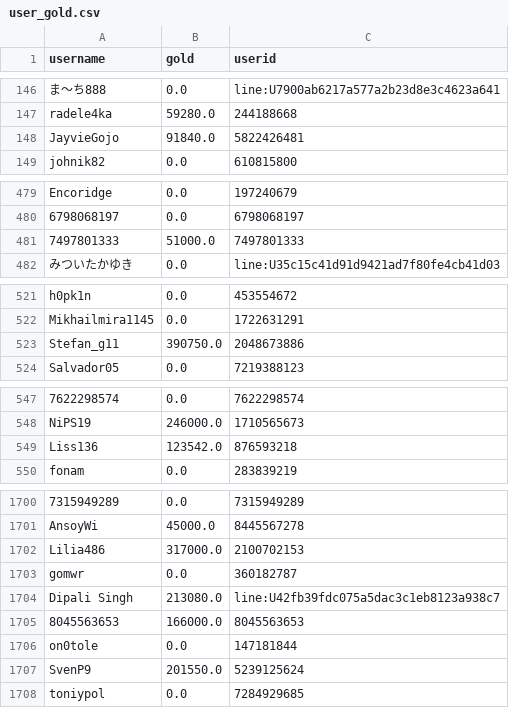
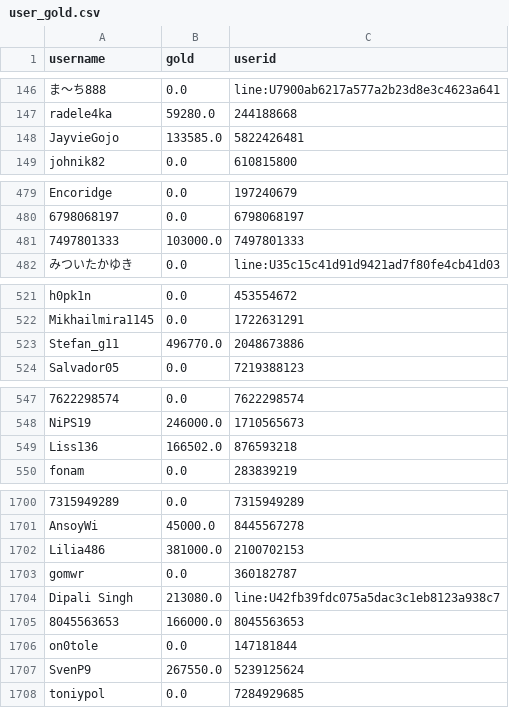
Before and after one commit to a-bormotov/tg_gold_rush, a CSV file: user_gold.csv, drawn as a sheet; only a part is shown, gaps mark what is left out; the diff covers the shown part only; the diff names each change by its address in the sheet, - before the commit and + after, or states it on an @@ line.

```diff
--- a/user_gold.csv
+++ b/user_gold.csv
-B148 (gold): 91840.0
+B148 (gold): 133585.0
-B481 (gold): 51000.0
+B481 (gold): 103000.0
-B523 (gold): 390750.0
+B523 (gold): 496770.0
-B549 (gold): 123542.0
+B549 (gold): 166502.0
-B1702 (gold): 317000.0
+B1702 (gold): 381000.0
-B1707 (gold): 201550.0
+B1707 (gold): 267550.0
```
Also changed, not shown: 2 added rows, 2 removed rows, 5 moved rows and 4 edited cells elsewhere in this file, user_total.csv.
